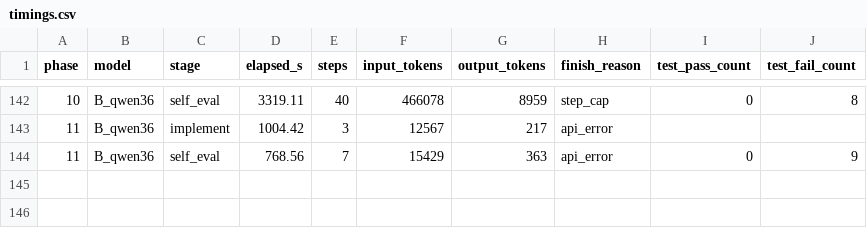
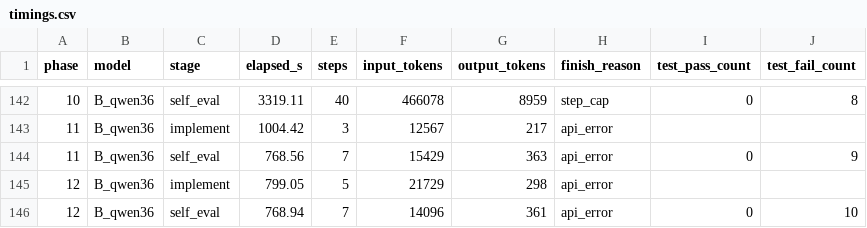
Before and after one commit to spinlockdevelopment/LLMGateway, a CSV file: benchmark/results/timings.csv, drawn as a sheet; only a part is shown, gaps mark what is left out; the diff names each change by its address in the sheet, - before the commit and + after, or states it on an @@ line.

Commit message:
benchmark B_qwen36 phase 12 — qwen3.6-35b-a3b @ 64K

```diff
--- a/benchmark/results/timings.csv
+++ b/benchmark/results/timings.csv
+row 145: 12 | B_qwen36 | implement | 799.05 | 5 | 21729 | 298 | api_error
+row 146: 12 | B_qwen36 | self_eval | 768.94 | 7 | 14096 | 361 | api_error | 0 | 10
```
Also changed, not shown: 20 other files.
